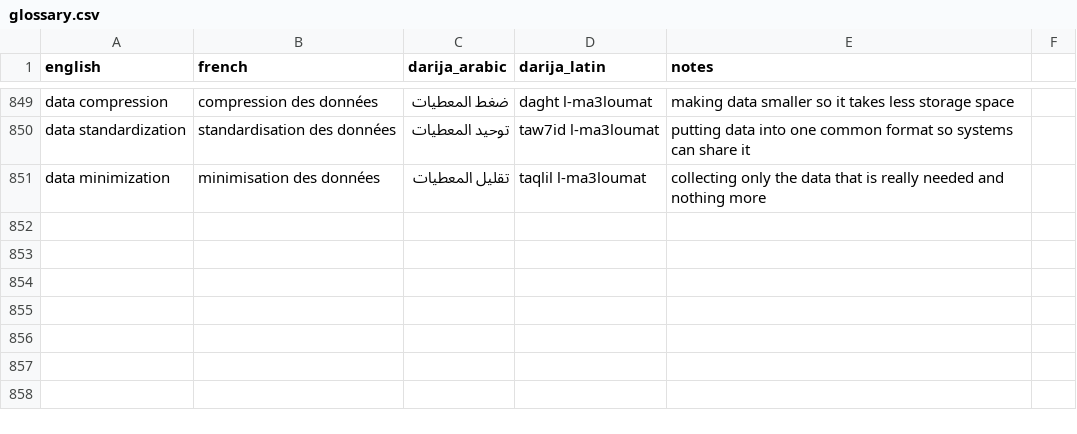
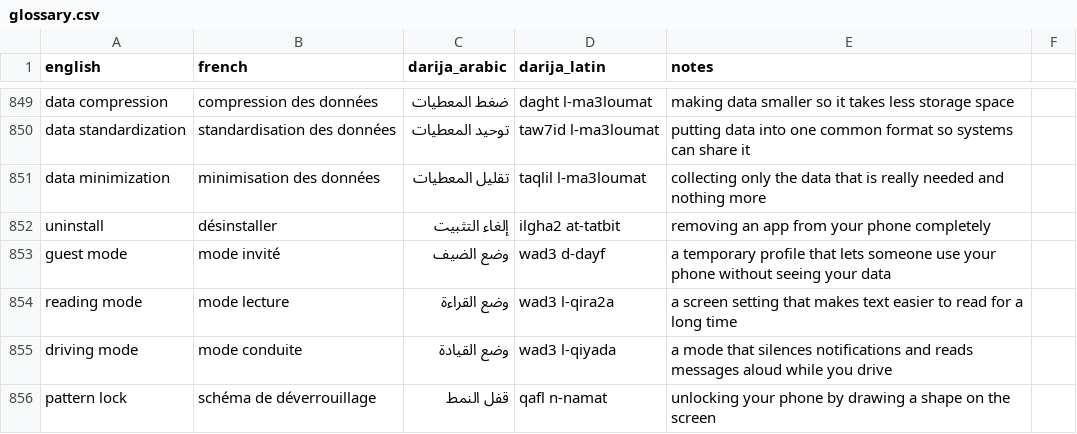
Before and after one commit to taha-b0t/darija-tech-glossary, a CSV file: glossary.csv, drawn as a sheet; only a part is shown, gaps mark what is left out; the diff names each change by its address in the sheet, - before the commit and + after, or states it on an @@ line.

Commit message:
feat(glossary): add 5 everyday app terms

```diff
--- a/glossary.csv
+++ b/glossary.csv
+row 852: uninstall | désinstaller | إلغاء التثبيت | ilgha2 at-tatbit | removing an app from your phone completely
+row 853: guest mode | mode invité | وضع الضيف | wad3 d-dayf | a temporary profile that lets someone use your phone without seeing your data
+row 854: reading mode | mode lecture | وضع القراءة | wad3 l-qira2a | a screen setting that makes text easier to read for a long time
+row 855: driving mode | mode conduite | وضع القيادة | wad3 l-qiyada | a mode that silences notifications and reads messages aloud while you drive
+row 856: pattern lock | schéma de déverrouillage | قفل النمط | qafl n-namat | unlocking your phone by drawing a shape on the screen
```
